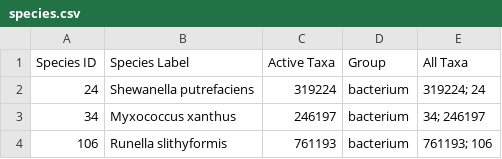
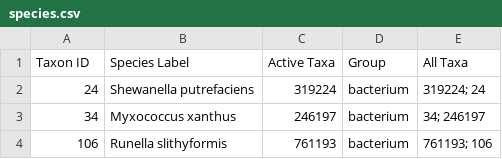
Before and after one commit to danielmarrama/protein_tree, a CSV file: species.csv, drawn as a sheet; only a part is shown.

```diff
--- a/species.csv
+++ b/species.csv
@@ -1,2 +1,2 @@
-Species ID,Species Label,Active Taxa,Group,All Taxa
+Taxon ID,Species Label,Active Taxa,Group,All Taxa
 24,Shewanella putrefaciens,319224,bacterium,319224; 24
```
Also changed, not shown: 2 other files.
